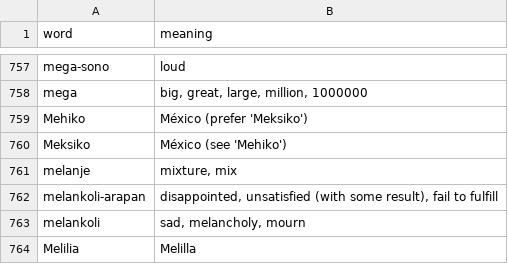
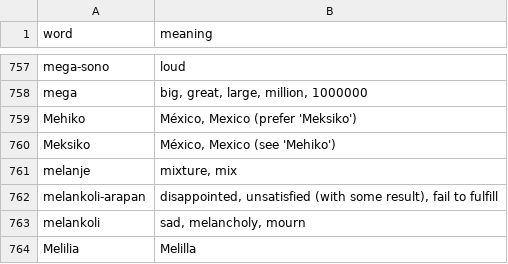
Before and after one commit to jProgr/buku-name, a CSV file: src/data/mini_dictionary.csv, drawn as a sheet; only a part is shown, gaps mark what is left out.

Commit message:
Update dictionary

```diff
--- a/src/data/mini_dictionary.csv
+++ b/src/data/mini_dictionary.csv
@@ -758,4 +758,4 @@ mega-sono;loud
 mega;big, great, large, million, 1000000
-Mehiko;México (prefer 'Meksiko')
-Meksiko;México (see 'Mehiko')
+Mehiko;México, Mexico (prefer 'Meksiko')
+Meksiko;México, Mexico (see 'Mehiko')
 melanje;mixture, mix
```
